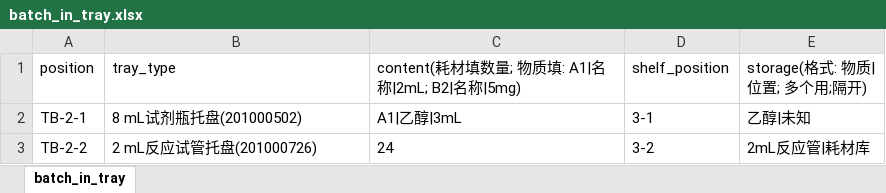
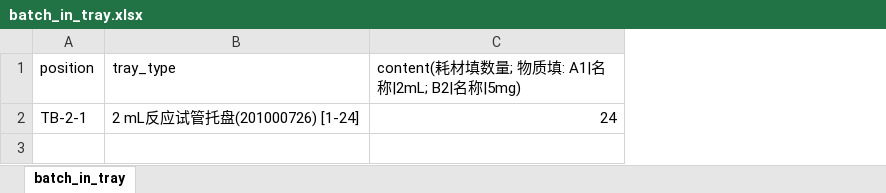
Before and after one commit to KAIMISITERUI/Uni-Lab-OS, an Excel workbook: unilabos/devices/eit_synthesis_station/sheet/batch_in_tray.xlsx, sheet batch_in_tray, drawn as a sheet; values as stored, in another font and other column widths than the file's, no borders; removed rows and columns are numbered as before the commit, all else as after; the diff names each change by its address in the sheet, - before the commit and + after, or states it on an @@ line.

```diff
--- a/unilabos/devices/eit_synthesis_station/sheet/batch_in_tray.xlsx (sheet batch_in_tray)
+++ b/unilabos/devices/eit_synthesis_station/sheet/batch_in_tray.xlsx (sheet batch_in_tray)
-column D (shelf_position), row 3: 3-2
-column E (storage(格式: 物质|位置; 多个用;隔开)), row 3: 2mL反应管|耗材库
-row 2: TB-2-1 | 8 mL试剂瓶托盘(201000502) | A1|乙醇|3mL | 3-1 | 乙醇|未知
-A2 (position): TB-2-2
+A2 (position): TB-2-1
-B2 (tray_type): 2 mL反应试管托盘(201000726)
+B2 (tray_type): 2 mL反应试管托盘(201000726) [1-24]
-C2 alignment: left
+C2 alignment: right
```
Also changed, not shown: unilabos/devices/eit_synthesis_station/sheet/chemical_list.xlsx, unilabos/devices/eit_synthesis_station/sheet/reaction_template.xlsx, 24 other files.
